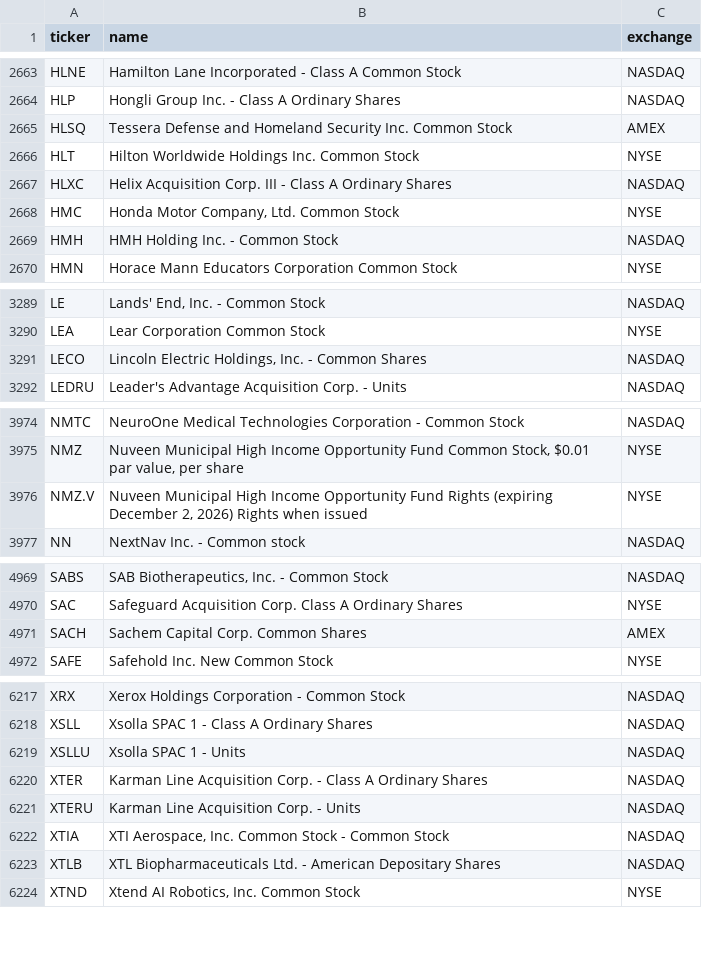
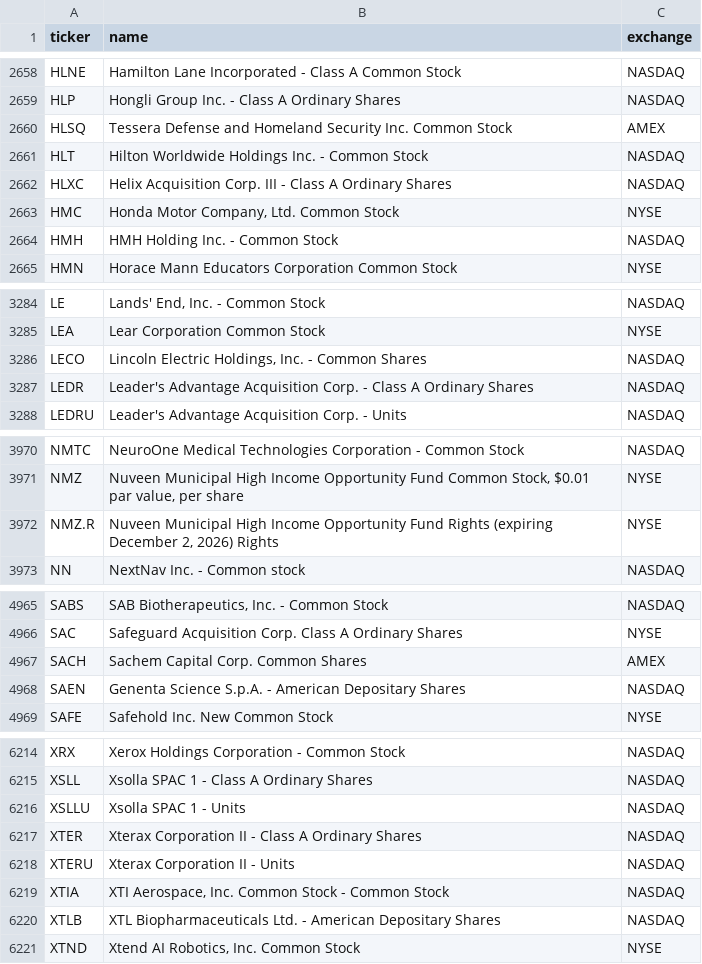
Before and after one commit to kimjunhoney2551-ship-it/stock-leader-dashboard, a CSV file: config/universe.csv, drawn as a sheet; only a part is shown, gaps mark what is left out; the diff covers the shown part only.

```diff
--- a/config/universe.csv
+++ b/config/universe.csv
@@ -2665,3 +2660,3 @@ HLP,Hongli Group Inc. - Class A Ordinary Shares,NASDAQ
 HLSQ,Tessera Defense and Homeland Security Inc. Common Stock,AMEX
-HLT,Hilton Worldwide Holdings Inc. Common Stock,NYSE
+HLT,Hilton Worldwide Holdings Inc. - Common Stock,NASDAQ
 HLXC,Helix Acquisition Corp. III - Class A Ordinary Shares,NASDAQ
@@ -3291,2 +3286,3 @@ LEA,Lear Corporation Common Stock,NYSE
 LECO,"Lincoln Electric Holdings, Inc. - Common Shares",NASDAQ
+LEDR,Leader's Advantage Acquisition Corp. - Class A Ordinary Shares,NASDAQ
 LEDRU,Leader's Advantage Acquisition Corp. - Units,NASDAQ
@@ -3975,3 +3971,3 @@ NMTC,NeuroOne Medical Technologies Corporation - Common Stock,NASDAQ
 NMZ,"Nuveen Municipal High Income Opportunity Fund Common Stock, $0.01 par value, per share",NYSE
-NMZ.V,"Nuveen Municipal High Income Opportunity Fund Rights (expiring December 2, 2026) Rights when issued",NYSE
+NMZ.R,"Nuveen Municipal High Income Opportunity Fund Rights (expiring December 2, 2026) Rights",NYSE
 NN,NextNav Inc. - Common stock,NASDAQ
@@ -4971,2 +4967,3 @@ SAC,Safeguard Acquisition Corp. Class A Ordinary Shares,NYSE
 SACH,Sachem Capital Corp. Common Shares,AMEX
+SAEN,Genenta Science S.p.A. - American Depositary Shares,NASDAQ
 SAFE,Safehold Inc. New Common Stock,NYSE
@@ -6219,4 +6216,4 @@ XSLL,Xsolla SPAC 1 - Class A Ordinary Shares,NASDAQ
 XSLLU,Xsolla SPAC 1 - Units,NASDAQ
-XTER,Karman Line Acquisition Corp. - Class A Ordinary Shares,NASDAQ
-XTERU,Karman Line Acquisition Corp. - Units,NASDAQ
+XTER,Xterax Corporation II - Class A Ordinary Shares,NASDAQ
+XTERU,Xterax Corporation II - Units,NASDAQ
 XTIA,"XTI Aerospace, Inc. Common Stock  - Common Stock",NASDAQ
```
Also changed, not shown: 1 added row, 6 removed rows and 4 edited cells elsewhere in this file, 27 other files.
